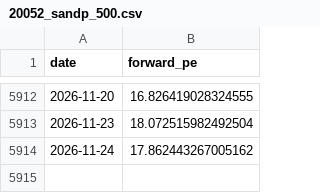
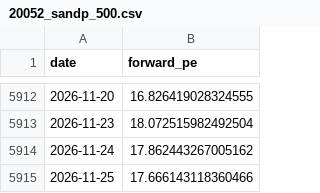
Before and after one commit to AlphaLabX1/forward-pe-viewer, a CSV file: data/20052_sandp_500.csv, drawn as a sheet; only a part is shown, gaps mark what is left out.

```diff
--- a/data/20052_sandp_500.csv
+++ b/data/20052_sandp_500.csv
@@ -5914 +5914,2 @@ date,forward_pe
 2026-11-24,17.862443267005162
+2026-11-25,17.666143118360466
```
Also changed, not shown: data/20517_information_technology.csv, data/20518_communication_services.csv, 40 other files.
